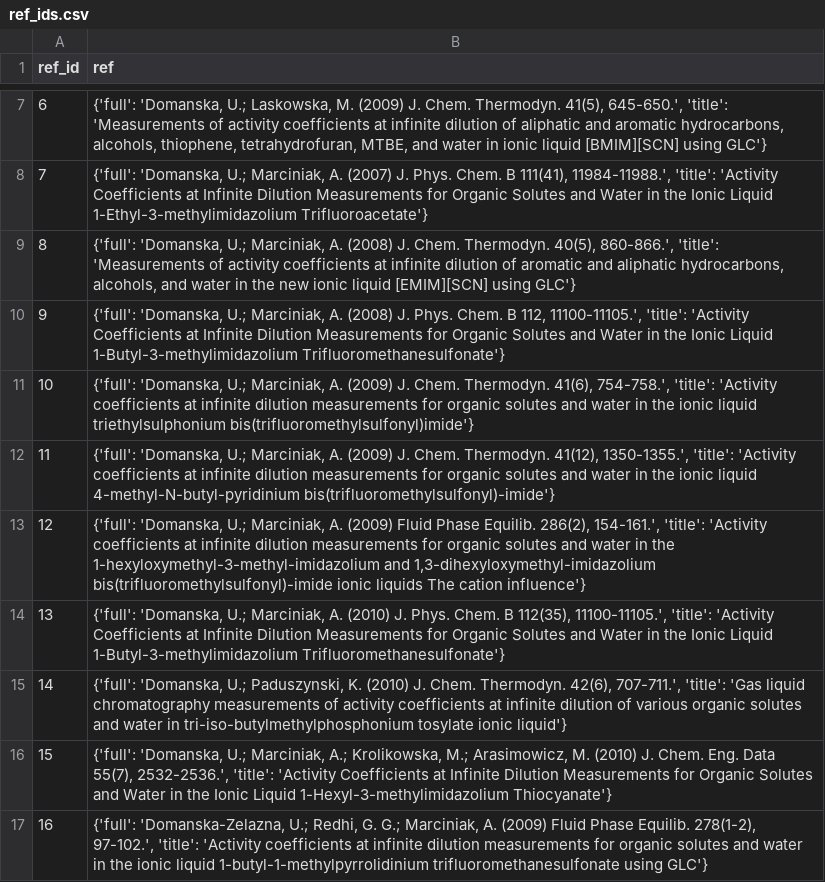
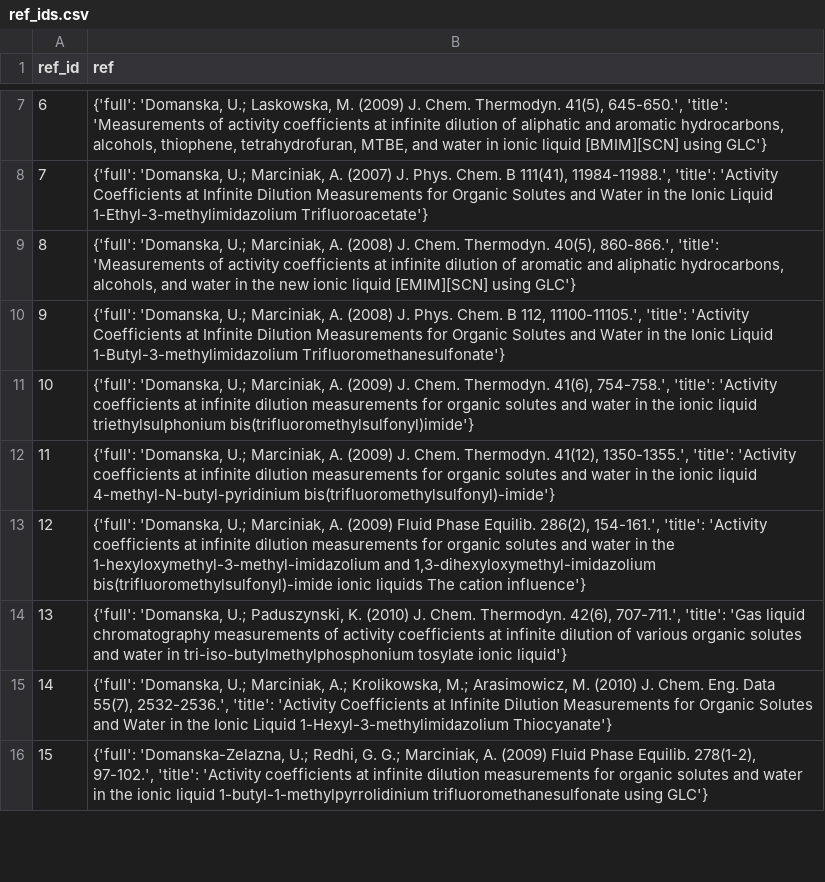
Before and after one commit to HedayatHaddadi/ILThermo_Activity, a CSV file: Data/ref_ids.csv, drawn as a sheet; only a part is shown, gaps mark what is left out; removed rows and columns are numbered as before the commit, all else as after; the diff names each change by its address in the sheet, - before the commit and + after, or states it on an @@ line.

Commit message:
clean dataset

```diff
--- a/Data/ref_ids.csv
+++ b/Data/ref_ids.csv
-row 14: 13 | {'full': 'Domanska, U.; Marciniak, A. (2010) J. Phys. Chem. B 112(35), 11100-11105.', 'title': 'Activity Coefficients at Infinite Dilution Measurements for Organic Solutes and Water in the Ionic Liquid 1-Butyl-3-methylimidazolium Trifluoromethanesulfonate'}
@@ column A (ref_id) renumbered from row 14 down @@
```
Also changed, not shown: 10 other files.
